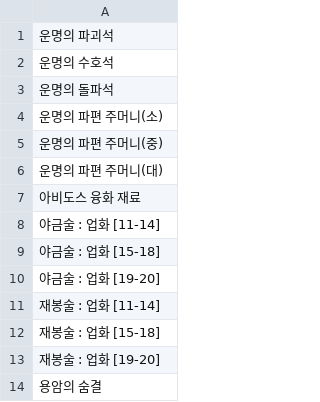
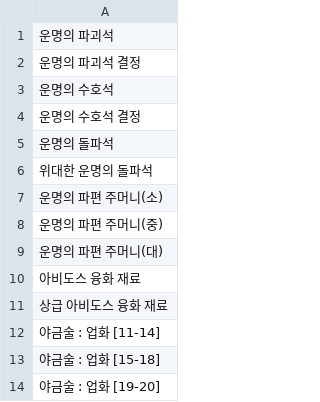
Before and after one commit to Salsalysj/gdok, a CSV file: p_lists.csv, drawn as a sheet; only a part is shown; the shorter side is filled out with more unchanged rows; the diff names each change by its address in the sheet, - before the commit and + after, or states it on an @@ line.

```diff
--- a/p_lists.csv
+++ b/p_lists.csv
+row 2: 운명의 파괴석 결정
+row 4: 운명의 수호석 결정
+row 6: 위대한 운명의 돌파석
+row 11: 상급 아비도스 융화 재료
```
Also changed, not shown: item sample.csv, 9 other files.
